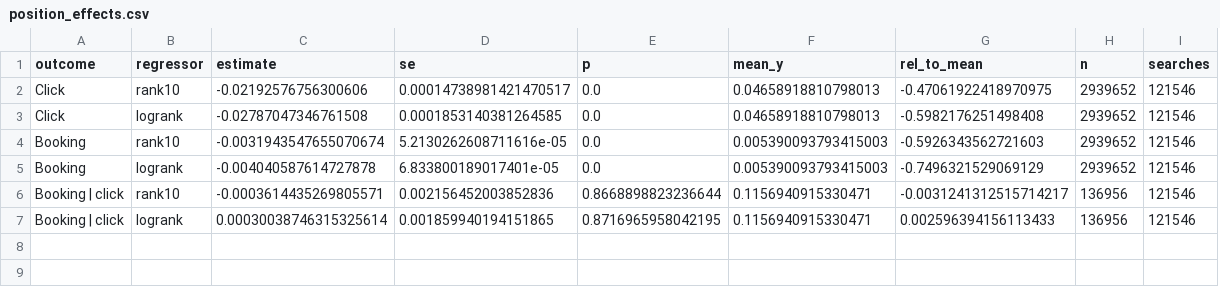
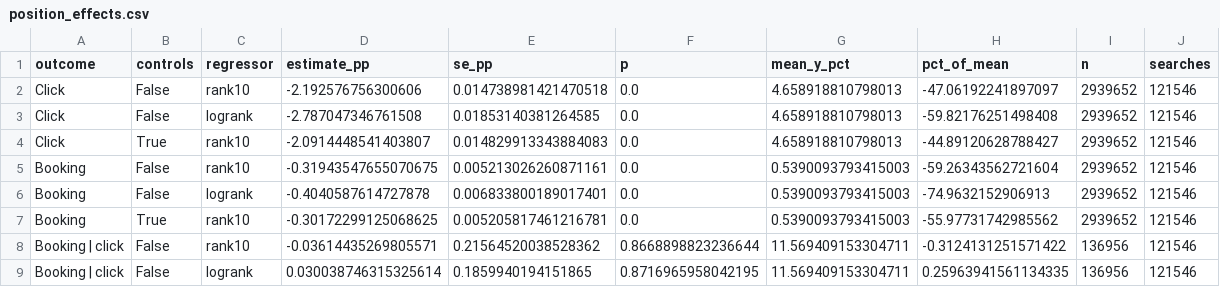
Before and after one commit to dmaduabum/expedia-causal, a CSV file: results/tables/position_effects.csv, drawn as a sheet; removed rows and columns are numbered as before the commit, all else as after; the diff names each change by its address in the sheet, - before the commit and + after, or states it on an @@ line.

```diff
--- a/results/tables/position_effects.csv
+++ b/results/tables/position_effects.csv
+column B (controls), rows 2-3: False | False; rows 5-6: False | False; rows 8-9: False | False
-column C (estimate), rows 2-7: -0.02192576756300606 | -0.02787047346761508 | -0.0031943547655070674 | -0.004040587614727878 | -0.0003614435269805571 | 0.00030038746315325614
-column D (se), rows 2-7: 0.00014738981421470517 | 0.0001853140381264585 | 5.2130262608711616e-05 | 6.833800189017401e-05 | 0.002156452003852836 | 0.001859940194151865
+column D (estimate_pp), rows 2-3: -2.192576756300606 | -2.787047346761508; rows 5-6: -0.31943547655070675 | -0.4040587614727878; rows 8-9: -0.03614435269805571 | 0.030038746315325614
+column E (se_pp), rows 2-3: 0.014738981421470518 | 0.01853140381264585; rows 5-6: 0.005213026260871161 | 0.006833800189017401; rows 8-9: 0.21564520038528362 | 0.1859940194151865
-column F (mean_y), rows 2-7: 0.04658918810798013 | 0.04658918810798013 | 0.005390093793415003 | 0.005390093793415003 | 0.1156940915330471 | 0.1156940915330471
-column G (rel_to_mean), rows 2-7: -0.47061922418970975 | -0.5982176251498408 | -0.5926343562721603 | -0.7496321529069129 | -0.0031241312515714217 | 0.002596394156113433
+column G (mean_y_pct), rows 2-3: 4.658918810798013 | 4.658918810798013; rows 5-6: 0.5390093793415003 | 0.5390093793415003; rows 8-9: 11.569409153304711 | 11.569409153304711
+column H (pct_of_mean), rows 2-3: -47.06192241897097 | -59.82176251498408; rows 5-6: -59.26343562721604 | -74.9632152906913; rows 8-9: -0.3124131251571422 | 0.25963941561134335
+row 4: Click | True | rank10 | -2.0914448541403807 | 0.014829913343884083 | 0.0 | 4.658918810798013 | -44.89120628788427 | 2939652 | 121546
+row 7: Booking | True | rank10 | -0.30172299125068625 | 0.005205817461216781 | 0.0 | 0.5390093793415003 | -55.97731742985562 | 2939652 | 121546
```
Also changed, not shown: results/tables/position_means_balanced.csv, 7 other files.
